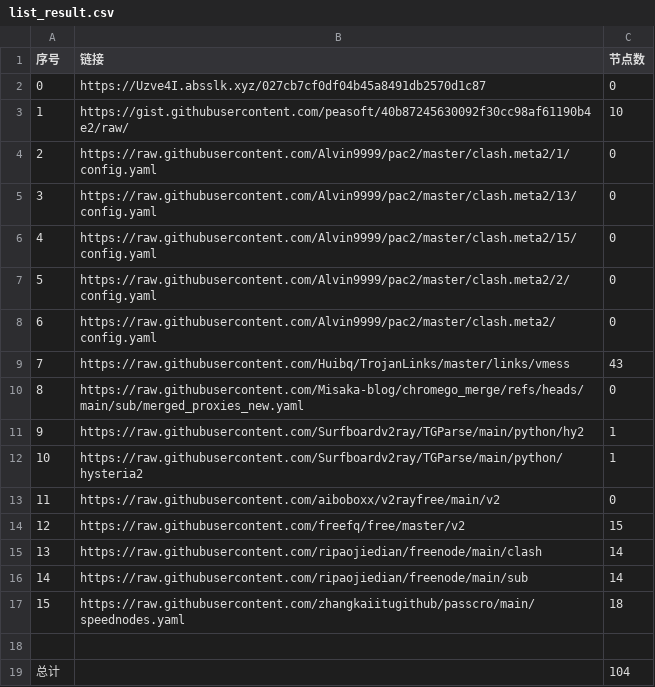
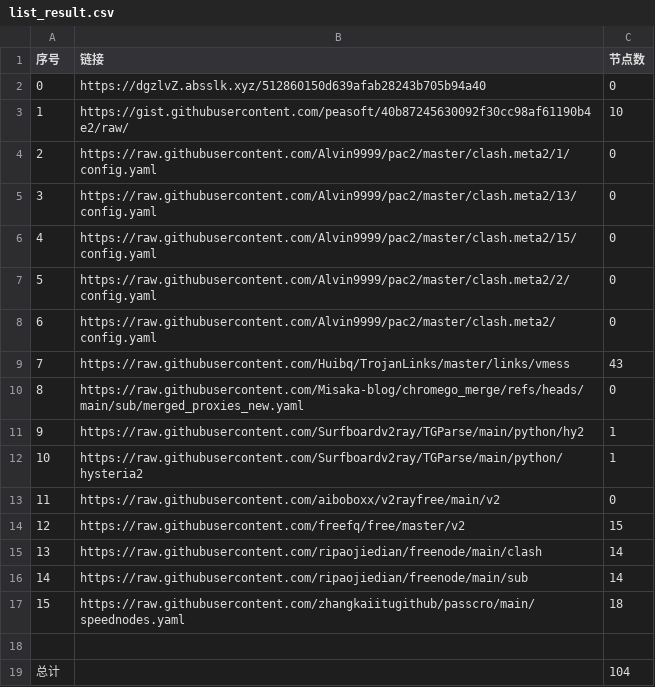
Before and after one commit to liuhtt/liunomorewalls, a CSV file: list_result.csv, drawn as a sheet.

```diff
--- a/list_result.csv
+++ b/list_result.csv
@@ -1,3 +1,3 @@
 序号,链接,节点数
-0,https://Uzve4I.absslk.xyz/027cb7cf0df04b45a8491db2570d1c87,0
+0,https://dgzlvZ.absslk.xyz/512860150d639afab28243b705b94a40,0
 1,https://gist.githubusercontent.com/peasoft/40b87245630092f30cc98af61190b4e2/raw/,10
```
Also changed, not shown: 3 other files.
